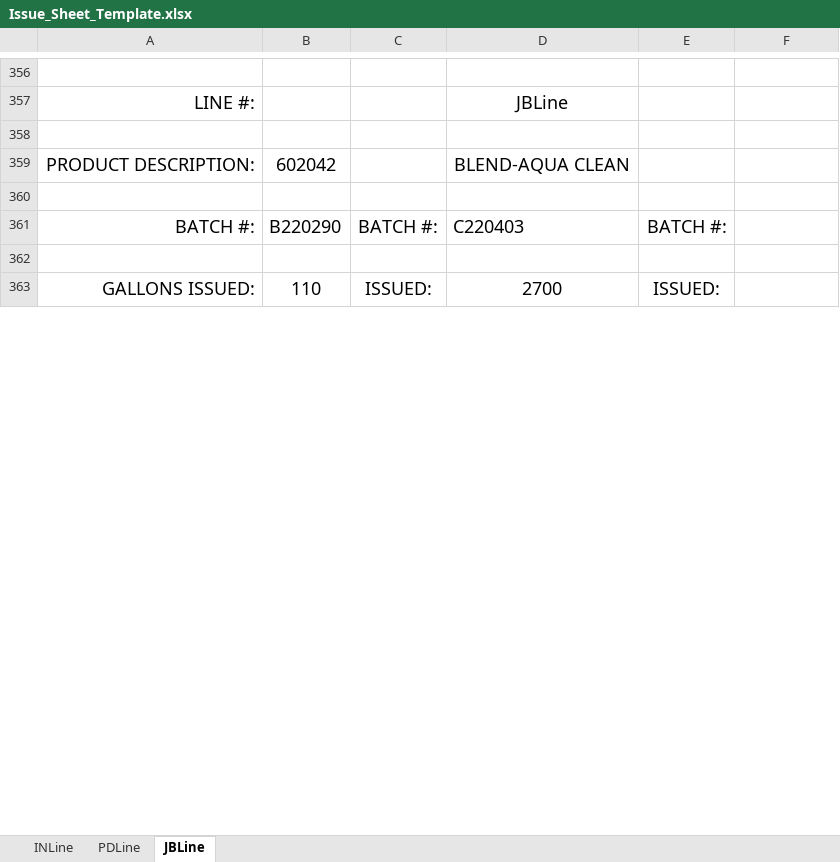
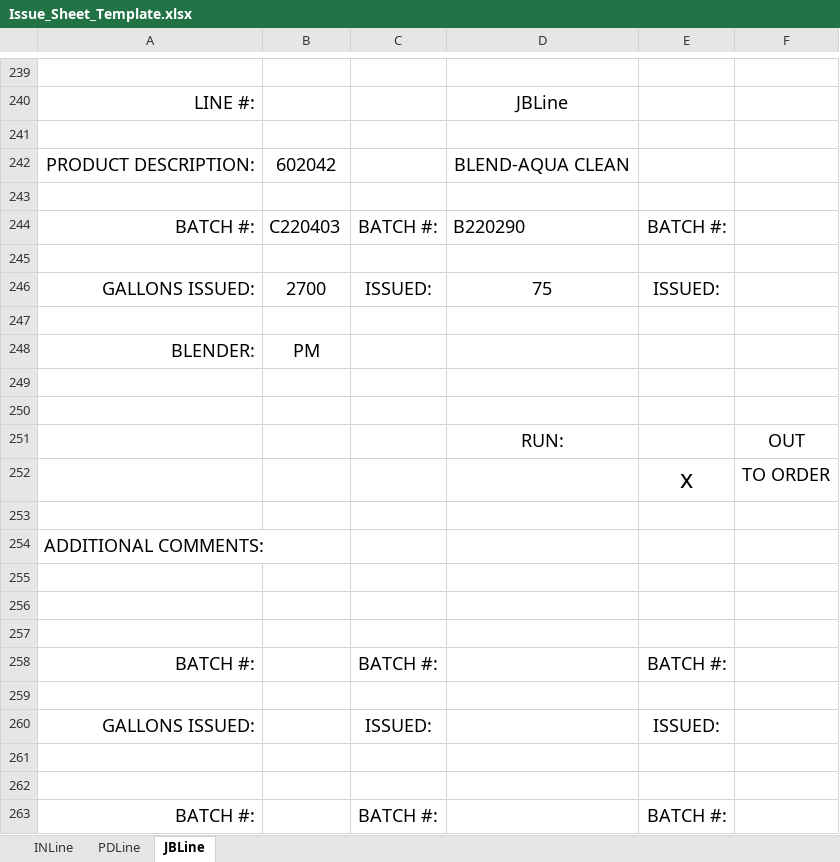
Before and after one commit to ParkerMedlin/ProdLine-IssueSheets, an Excel workbook: Issue_Sheet_Template.xlsx, sheet JBLine, drawn as a sheet; only a part is shown, gaps mark what is left out; values as stored, in another font and other column widths than the file's, no borders; addresses are those after the commit; the diff covers the shown part only; the diff names each change by its address in the sheet, - before the commit and + after, or states it on an @@ line.

Commit message:
3-18-2022 deleted batch file

```diff
--- a/Issue_Sheet_Template.xlsx (sheet JBLine)
+++ b/Issue_Sheet_Template.xlsx (sheet JBLine)
-B244: B220290
+B244: C220403
-D244: C220403
+D244: B220290
-B246: 110
+B246: 2700
-D246: 2700
+D246: 75
+row 247: (empty)
@@ row 14 moved to row 248: BLENDER: @@
+row 249: (empty)
+row 250: (empty)
@@ row 17 moved to row 251: RUN: @@
@@ row 18 moved to row 252: x @@
+row 253: (empty)
@@ row 20 moved to row 254: ADDITIONAL COMMENTS: @@
+row 255: (empty)
+row 256: (empty)
+row 257: (empty)
@@ row 29 moved to row 258: BATCH #: @@
+row 259: (empty)
@@ row 31 moved to row 260: GALLONS ISSUED: @@
+row 261: (empty)
+row 262: (empty)
@@ row 63 moved to row 263: BATCH #: @@
```
Also changed, not shown: 316 added rows, 92 removed rows, 18 moved rows and 11 edited cells elsewhere in this sheet, sheet INLine, sheet PDLine, 5 other files.
